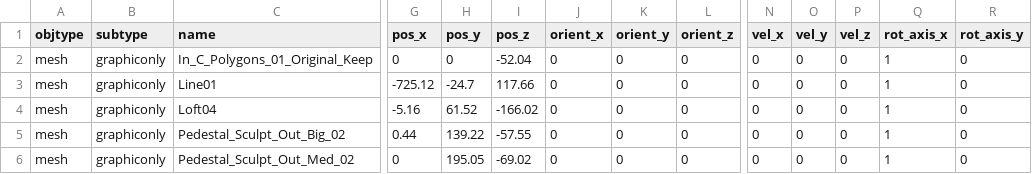
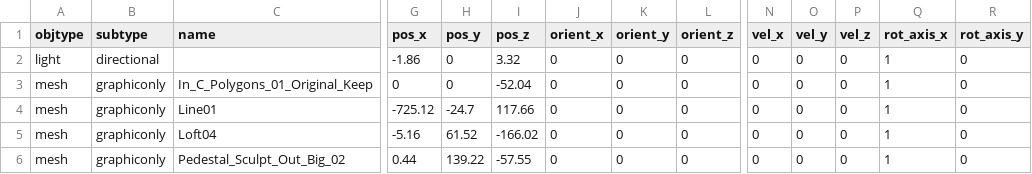
Before and after one commit to speedlimits/museum, a CSV file: scenes/in_c_1_env.csv, drawn as a sheet; only a part is shown, gaps mark what is left out; the shorter side is filled out with more unchanged rows; rows hold the shown columns only; the diff names each change by its address in the sheet, - before the commit and + after, or states it on an @@ line.

```diff
--- a/scenes/in_c_1_env.csv
+++ b/scenes/in_c_1_env.csv
+row 2: light | directional |  | -1.86 | 0 | 3.32 | 0 | 0 | 0 | 0 | 0 | 0 | 1 | 0
```
Also changed, not shown: scenes/in_c_1.csv, 2 other files.
